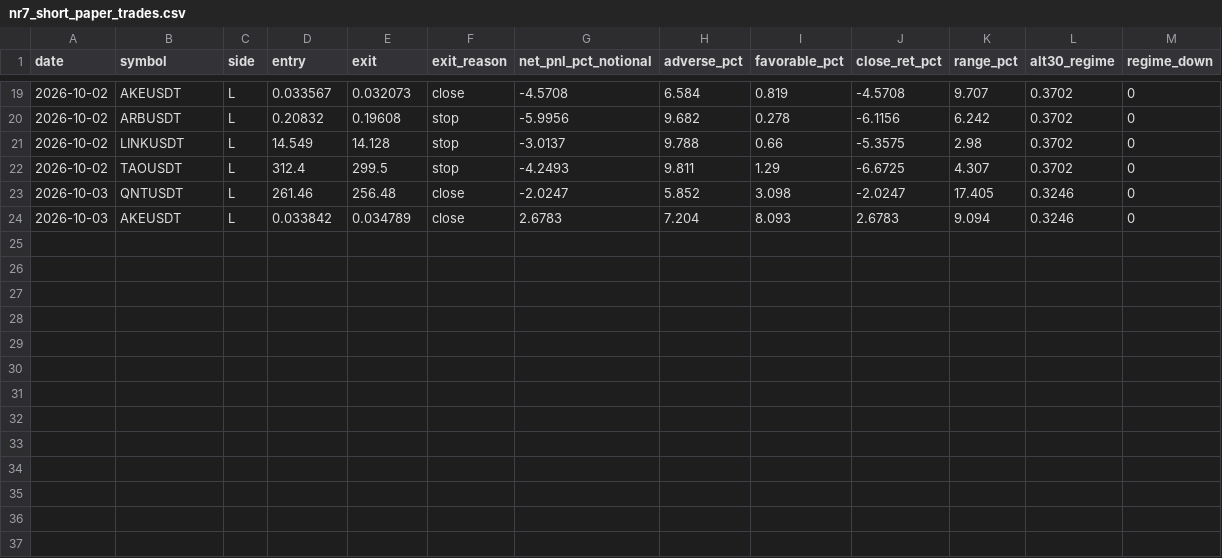
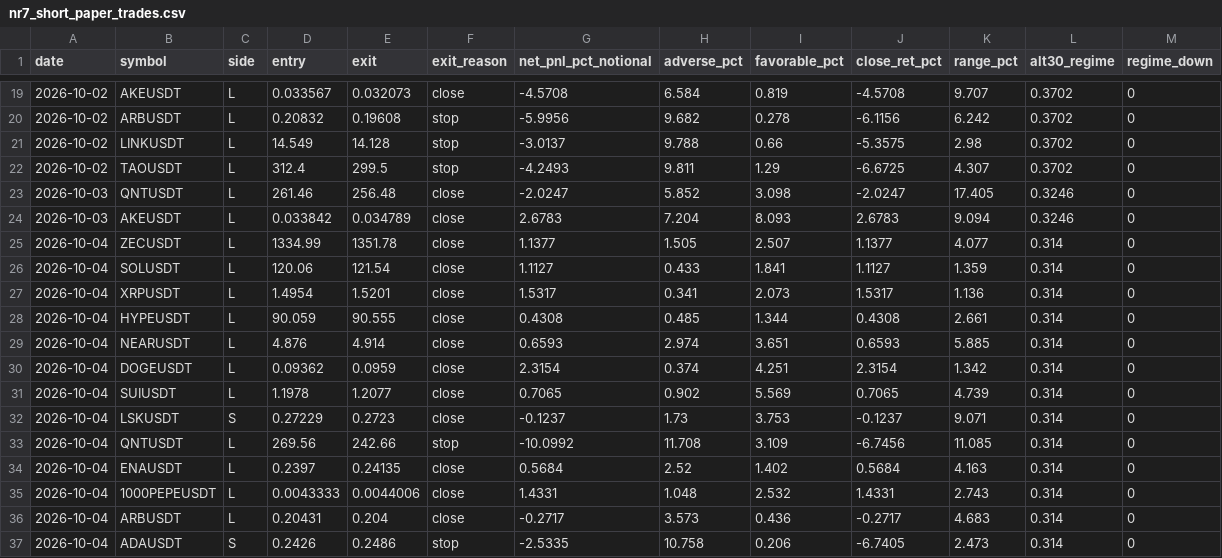
Before and after one commit to heobum0928-art/stock, a CSV file: data/nr7_short_paper_trades.csv, drawn as a sheet; only a part is shown, gaps mark what is left out; the diff names each change by its address in the sheet, - before the commit and + after, or states it on an @@ line.

```diff
--- a/data/nr7_short_paper_trades.csv
+++ b/data/nr7_short_paper_trades.csv
+row 25: 2026-10-04 | ZECUSDT | L | 1334.99 | 1351.78 | close | 1.1377 | 1.505 | 2.507 | 1.1377 | 4.077 | 0.314 | 0
+row 26: 2026-10-04 | SOLUSDT | L | 120.06 | 121.54 | close | 1.1127 | 0.433 | 1.841 | 1.1127 | 1.359 | 0.314 | 0
+row 27: 2026-10-04 | XRPUSDT | L | 1.4954 | 1.5201 | close | 1.5317 | 0.341 | 2.073 | 1.5317 | 1.136 | 0.314 | 0
+row 28: 2026-10-04 | HYPEUSDT | L | 90.059 | 90.555 | close | 0.4308 | 0.485 | 1.344 | 0.4308 | 2.661 | 0.314 | 0
+row 29: 2026-10-04 | NEARUSDT | L | 4.876 | 4.914 | close | 0.6593 | 2.974 | 3.651 | 0.6593 | 5.885 | 0.314 | 0
+row 30: 2026-10-04 | DOGEUSDT | L | 0.09362 | 0.0959 | close | 2.3154 | 0.374 | 4.251 | 2.3154 | 1.342 | 0.314 | 0
+row 31: 2026-10-04 | SUIUSDT | L | 1.1978 | 1.2077 | close | 0.7065 | 0.902 | 5.569 | 0.7065 | 4.739 | 0.314 | 0
+row 32: 2026-10-04 | LSKUSDT | S | 0.27229 | 0.2723 | close | -0.1237 | 1.73 | 3.753 | -0.1237 | 9.071 | 0.314 | 0
+row 33: 2026-10-04 | QNTUSDT | L | 269.56 | 242.66 | stop | -10.0992 | 11.708 | 3.109 | -6.7456 | 11.085 | 0.314 | 0
+row 34: 2026-10-04 | ENAUSDT | L | 0.2397 | 0.24135 | close | 0.5684 | 2.52 | 1.402 | 0.5684 | 4.163 | 0.314 | 0
+row 35: 2026-10-04 | 1000PEPEUSDT | L | 0.0043333 | 0.0044006 | close | 1.4331 | 1.048 | 2.532 | 1.4331 | 2.743 | 0.314 | 0
+row 36: 2026-10-04 | ARBUSDT | L | 0.20431 | 0.204 | close | -0.2717 | 3.573 | 0.436 | -0.2717 | 4.683 | 0.314 | 0
+row 37: 2026-10-04 | ADAUSDT | S | 0.2426 | 0.2486 | stop | -2.5335 | 10.758 | 0.206 | -6.7405 | 2.473 | 0.314 | 0
```
Also changed, not shown: 4 other files.
